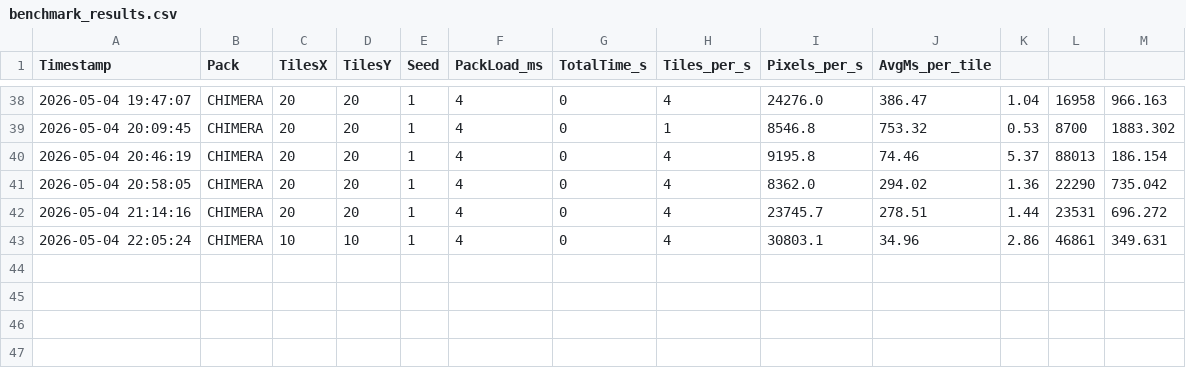
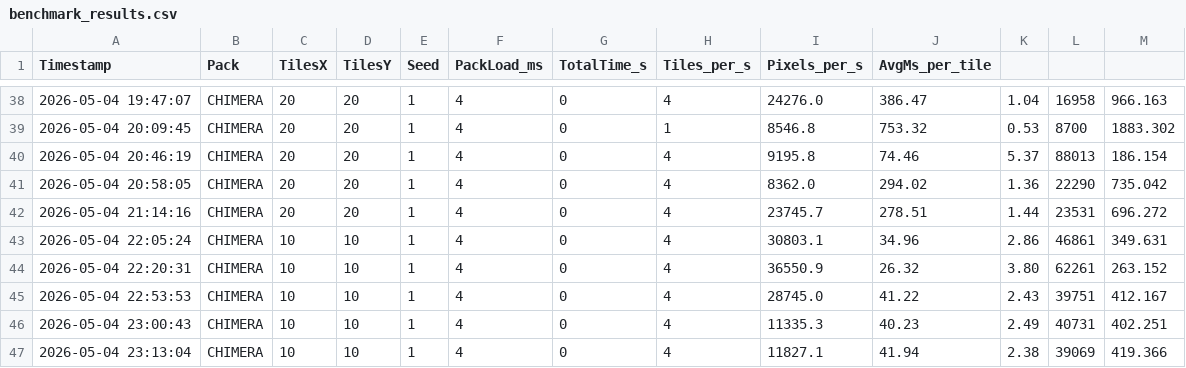
Before and after one commit to diytechy/BiomeTool, a CSV file: benchmark_results.csv, drawn as a sheet; only a part is shown, gaps mark what is left out; the diff names each change by its address in the sheet, - before the commit and + after, or states it on an @@ line.

```diff
--- a/benchmark_results.csv
+++ b/benchmark_results.csv
+row 44: 2026-05-04 22:20:31 | CHIMERA | 10 | 10 | 1 | 4 | 0 | 4 | 36550.9 | 26.32 | 3.80 | 62261 | 263.152
+row 45: 2026-05-04 22:53:53 | CHIMERA | 10 | 10 | 1 | 4 | 0 | 4 | 28745.0 | 41.22 | 2.43 | 39751 | 412.167
+row 46: 2026-05-04 23:00:43 | CHIMERA | 10 | 10 | 1 | 4 | 0 | 4 | 11335.3 | 40.23 | 2.49 | 40731 | 402.251
+row 47: 2026-05-04 23:13:04 | CHIMERA | 10 | 10 | 1 | 4 | 0 | 4 | 11827.1 | 41.94 | 2.38 | 39069 | 419.366
```
Also changed, not shown: benchmark_10x10_seed1_CHIMERA.csv, 3 other files.
